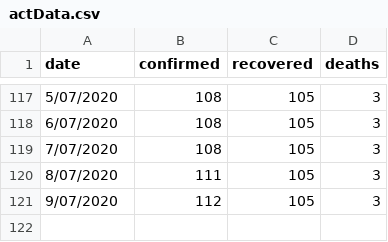
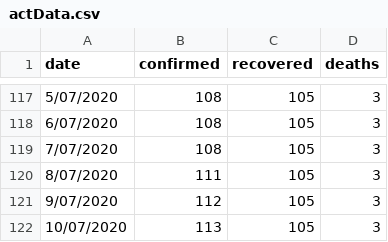
Before and after one commit to MarkusMannheim/act-coronavirus-teaser, a CSV file: resources/actData.csv, drawn as a sheet; only a part is shown, gaps mark what is left out; the diff names each change by its address in the sheet, - before the commit and + after, or states it on an @@ line.

Commit message:
scheduled update

```diff
--- a/resources/actData.csv
+++ b/resources/actData.csv
+row 122: 10/07/2020 | 113 | 105 | 3
```
